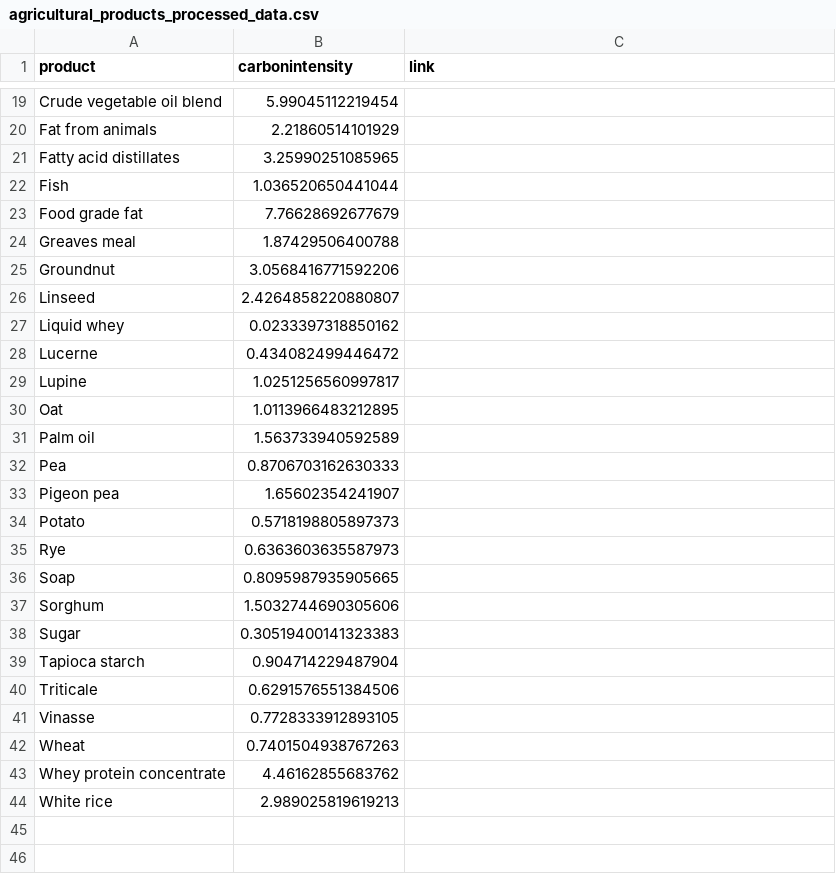
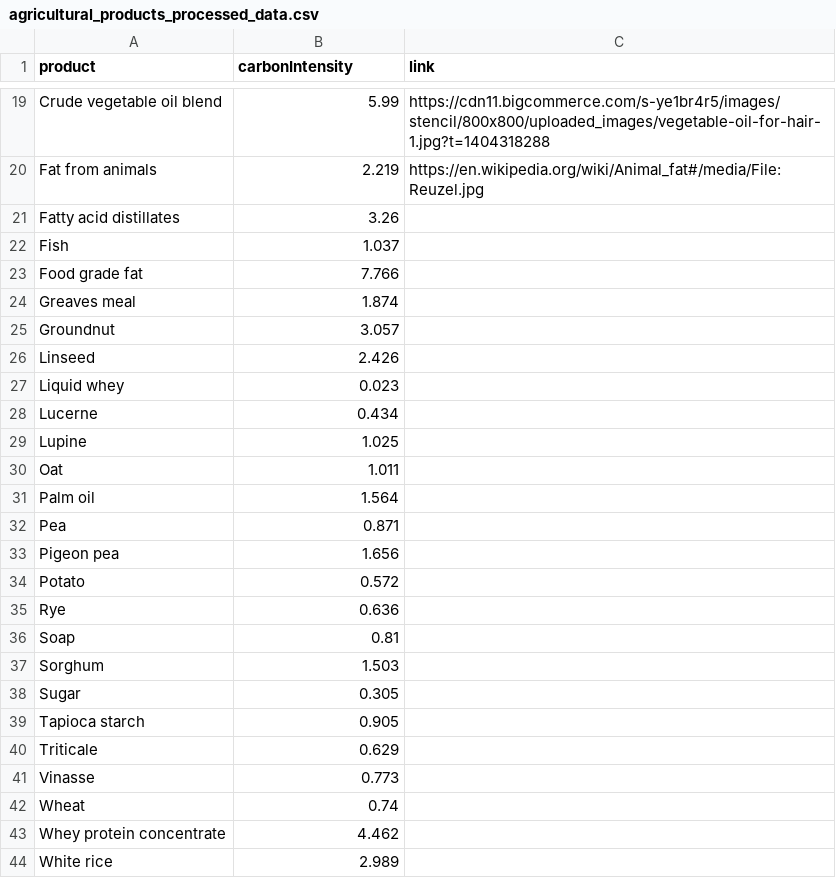
Before and after one commit to luusteve/ecoHiLo, a CSV file: agricultural_products_processed_data.csv, drawn as a sheet; only a part is shown, gaps mark what is left out; the diff covers the shown part only; the diff names each change by its address in the sheet, - before the commit and + after, or states it on an @@ line.

```diff
--- a/agricultural_products_processed_data.csv
+++ b/agricultural_products_processed_data.csv
-B1: carbonintensity
+B1: carbonIntensity
-B19 (carbonIntensity): 5.99045112219454
+B19 (carbonIntensity): 5.99
-C19 (link): (empty)
+C19 (link): https://cdn11.bigcommerce.com/s-ye1br4r5/images/stencil/800x800/uploaded_images/vegetable-oil-for-hair-1.jpg?t=1404318288
-B20 (carbonIntensity): 2.21860514101929
+B20 (carbonIntensity): 2.219
-C20 (link): (empty)
+C20 (link): https://en.wikipedia.org/wiki/Animal_fat#/media/File:Reuzel.jpg
-B21 (carbonIntensity): 3.25990251085965
+B21 (carbonIntensity): 3.26
-B22 (carbonIntensity): 1.036520650441044
+B22 (carbonIntensity): 1.037
-B23 (carbonIntensity): 7.76628692677679
+B23 (carbonIntensity): 7.766
-B24 (carbonIntensity): 1.87429506400788
+B24 (carbonIntensity): 1.874
-B25 (carbonIntensity): 3.0568416771592206
+B25 (carbonIntensity): 3.057
-B26 (carbonIntensity): 2.4264858220880807
+B26 (carbonIntensity): 2.426
-B27 (carbonIntensity): 0.0233397318850162
+B27 (carbonIntensity): 0.023
-B28 (carbonIntensity): 0.434082499446472
+B28 (carbonIntensity): 0.434
-B29 (carbonIntensity): 1.0251256560997817
+B29 (carbonIntensity): 1.025
-B30 (carbonIntensity): 1.0113966483212895
+B30 (carbonIntensity): 1.011
-B31 (carbonIntensity): 1.563733940592589
+B31 (carbonIntensity): 1.564
-B32 (carbonIntensity): 0.8706703162630333
+B32 (carbonIntensity): 0.871
-B33 (carbonIntensity): 1.65602354241907
+B33 (carbonIntensity): 1.656
-B34 (carbonIntensity): 0.5718198805897373
+B34 (carbonIntensity): 0.572
-B35 (carbonIntensity): 0.6363603635587973
+B35 (carbonIntensity): 0.636
-B36 (carbonIntensity): 0.8095987935905665
+B36 (carbonIntensity): 0.81
-B37 (carbonIntensity): 1.5032744690305606
+B37 (carbonIntensity): 1.503
-B38 (carbonIntensity): 0.30519400141323383
+B38 (carbonIntensity): 0.305
-B39 (carbonIntensity): 0.904714229487904
+B39 (carbonIntensity): 0.905
-B40 (carbonIntensity): 0.6291576551384506
+B40 (carbonIntensity): 0.629
-B41 (carbonIntensity): 0.7728333912893105
+B41 (carbonIntensity): 0.773
-B42 (carbonIntensity): 0.7401504938767263
+B42 (carbonIntensity): 0.74
-B43 (carbonIntensity): 4.46162855683762
+B43 (carbonIntensity): 4.462
-B44 (carbonIntensity): 2.989025819619213
+B44 (carbonIntensity): 2.989
```
Also changed, not shown: 2 added rows, 2 removed rows and 29 edited cells elsewhere in this file, coClearCarbonCatalogue.csv.
